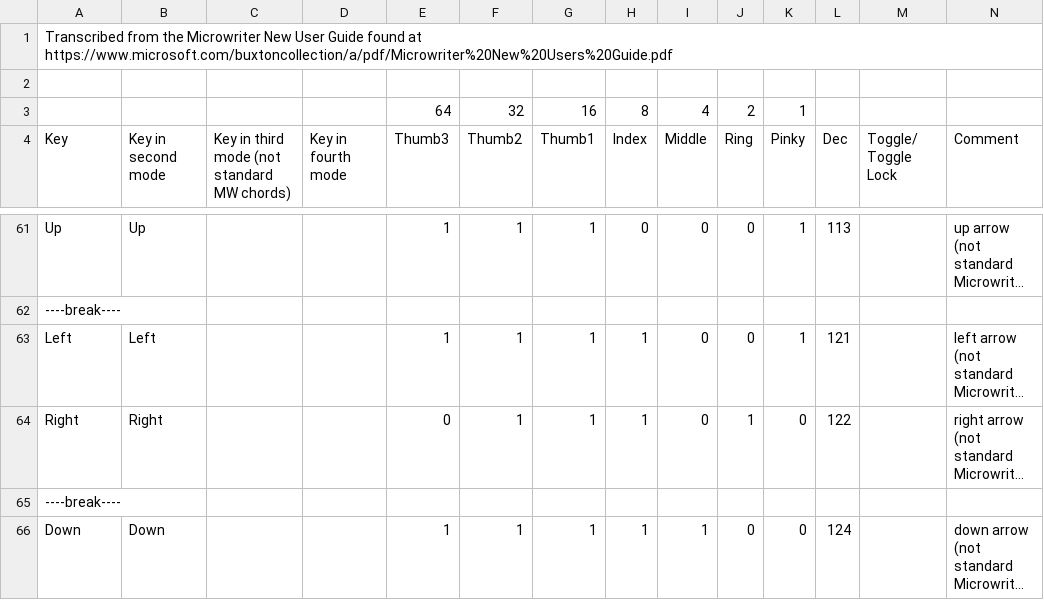
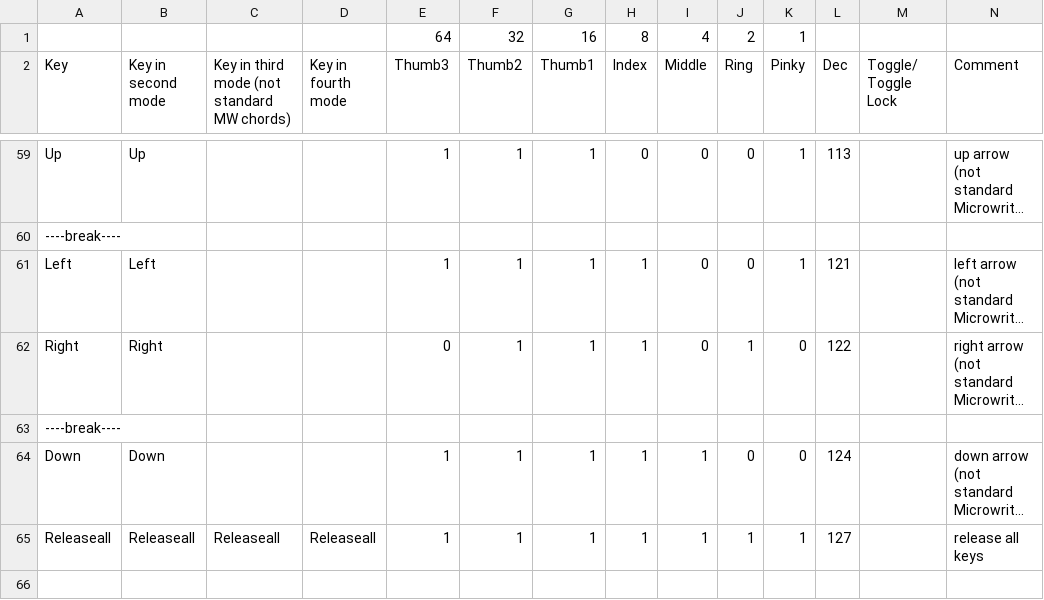
Before and after one commit to lesault/chorus, a CSV file: Chorus Chords.csv, drawn as a sheet; only a part is shown, gaps mark what is left out; long unchanged cells end in …; removed rows and columns are numbered as before the commit, all else as after; the diff covers the shown part only; the diff names each change by its address in the sheet, - before the commit and + after, or states it on an @@ line.

```diff
--- a/Chorus Chords.csv
+++ b/Chorus Chords.csv
-row 1: Transcribed from the Microwriter New User Guide found at https://www.microsoft.com/buxtoncollection/a/pdf/Microwriter%20New%20Users%20Guide.pdf
-row 2: (empty)
+row 65: Releaseall | Releaseall | Releaseall | Releaseall | 1 | 1 | 1 | 1 | 1 | 1 | 1 | 127 |  | release all keys
```
Also changed, not shown: 24 edited cells elsewhere in this file.
